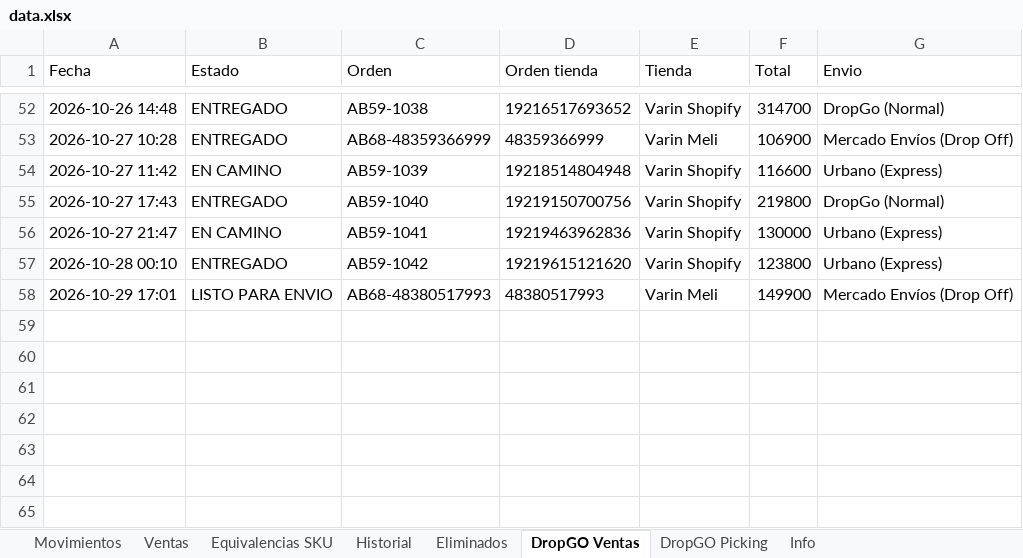
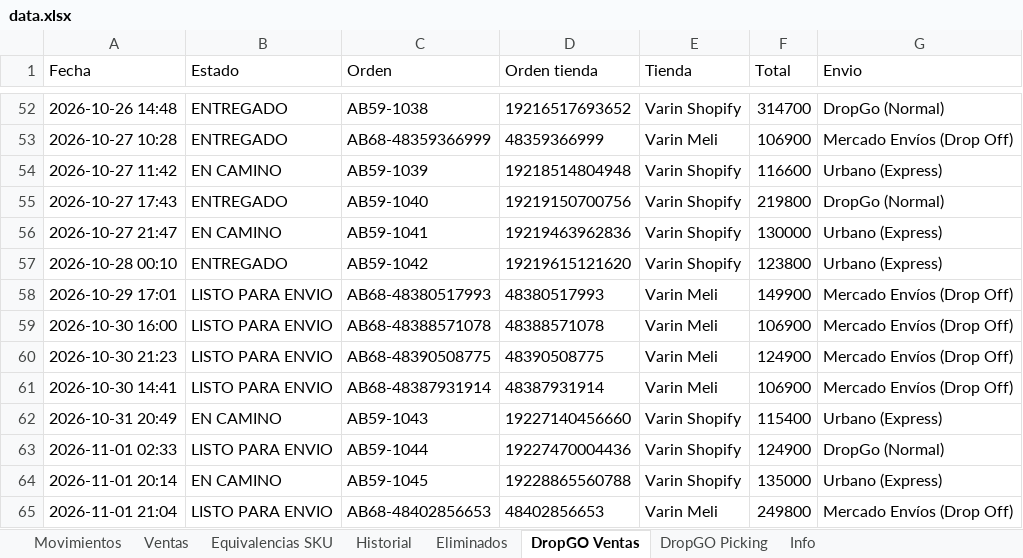
Before and after one commit to alaskanext-blip/ERPvarin, an Excel workbook: data.xlsx, sheet DropGO Ventas, drawn as a sheet; only a part is shown, gaps mark what is left out; values as stored, in another font and other column widths than the file's, no borders; the diff names each change by its address in the sheet, - before the commit and + after, or states it on an @@ line.

Commit message:
Datos Varin 2026-11-02 12:11

```diff
--- a/data.xlsx (sheet DropGO Ventas)
+++ b/data.xlsx (sheet DropGO Ventas)
+row 59: 2026-10-30 16:00 | LISTO PARA ENVIO | AB68-48388571078 | 48388571078 | Varin Meli | 106900 | Mercado Envíos (Drop Off)
+row 60: 2026-10-30 21:23 | LISTO PARA ENVIO | AB68-48390508775 | 48390508775 | Varin Meli | 124900 | Mercado Envíos (Drop Off)
+row 61: 2026-10-30 14:41 | LISTO PARA ENVIO | AB68-48387931914 | 48387931914 | Varin Meli | 106900 | Mercado Envíos (Drop Off)
+row 62: 2026-10-31 20:49 | EN CAMINO | AB59-1043 | 19227140456660 | Varin Shopify | 115400 | Urbano (Express)
+row 63: 2026-11-01 02:33 | LISTO PARA ENVIO | AB59-1044 | 19227470004436 | Varin Shopify | 124900 | DropGo (Normal)
+row 64: 2026-11-01 20:14 | EN CAMINO | AB59-1045 | 19228865560788 | Varin Shopify | 135000 | Urbano (Express)
+row 65: 2026-11-01 21:04 | LISTO PARA ENVIO | AB68-48402856653 | 48402856653 | Varin Meli | 249800 | Mercado Envíos (Drop Off)
```
Also changed, not shown: sheet DropGO Picking, sheet Movimientos, sheet Historial, sheet Info.
